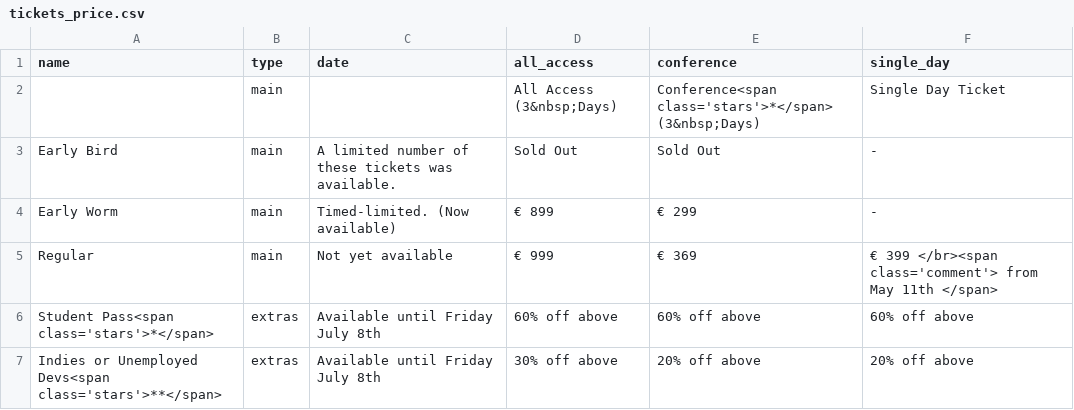
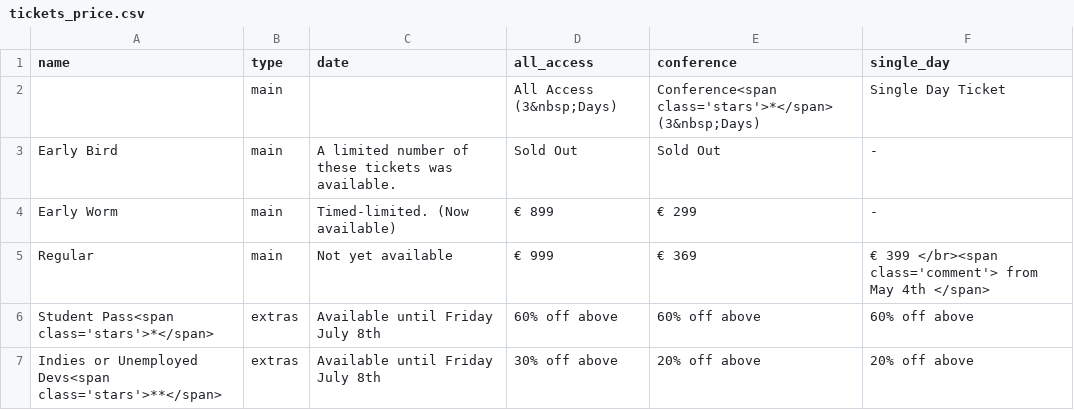
Before and after one commit to NoorShaker/nucl.ai, a CSV file: _data/tickets_price.csv, drawn as a sheet.

Commit message:
Fix dates for day tickets.

```diff
--- a/_data/tickets_price.csv
+++ b/_data/tickets_price.csv
@@ -4,3 +4,3 @@ Early Bird,main,A limited number of these tickets was available.,Sold Out,Sold O
 Early Worm,main,Timed-limited. (Now available),€ 899,€ 299, -
-Regular,main,Not yet available,€ 999,€ 369,€ 399 </br><span class='comment'> from May 11th </span>
+Regular,main,Not yet available,€ 999,€ 369,€ 399 </br><span class='comment'> from May 4th </span>
 Student Pass<span class='stars'>*</span>,extras,Available until Friday July 8th,"60% off above","60% off above","60% off above"
```
